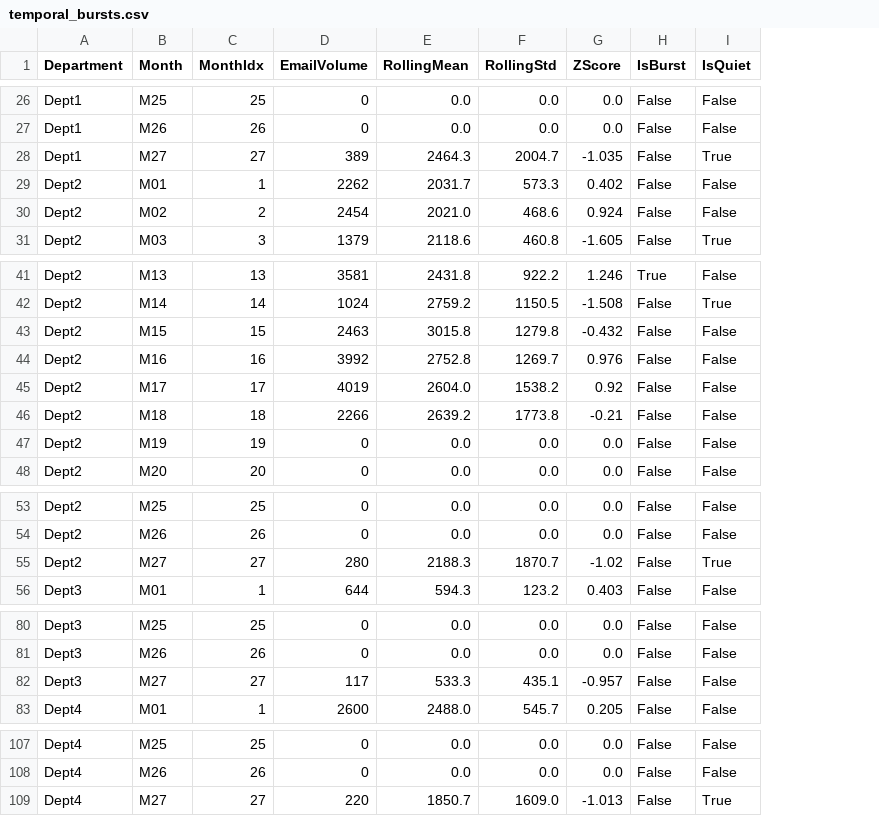
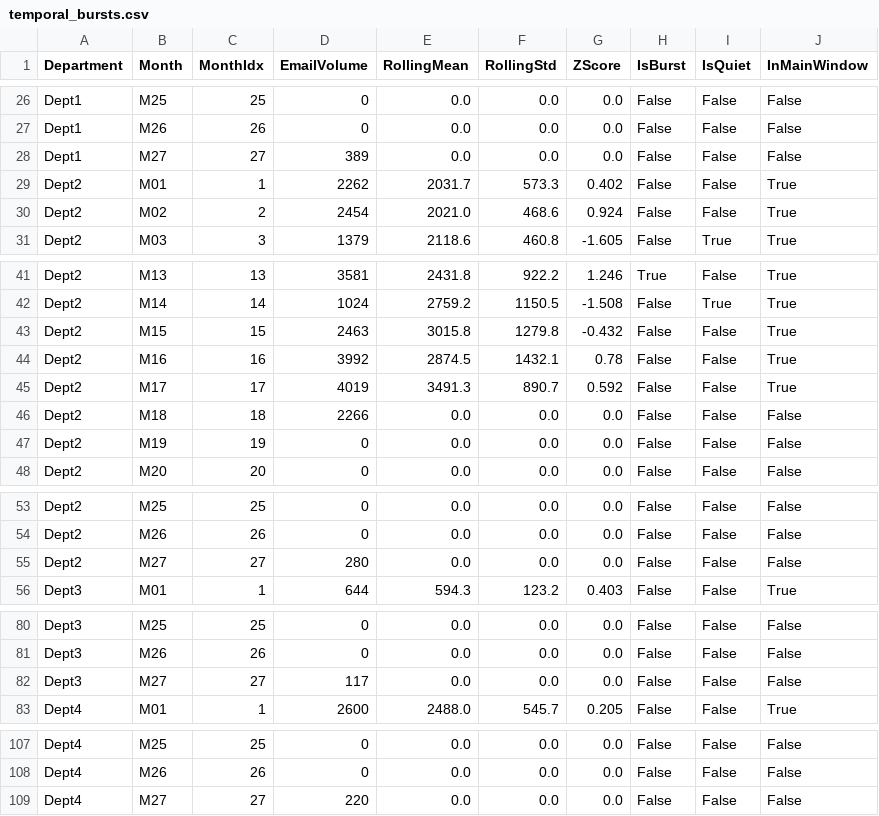
Before and after one commit to Ashwin-deals/employee-collab-network, a CSV file: analysis/temporal_bursts.csv, drawn as a sheet; only a part is shown, gaps mark what is left out; the diff covers the shown part only; the diff names each change by its address in the sheet, - before the commit and + after, or states it on an @@ line.

```diff
--- a/analysis/temporal_bursts.csv
+++ b/analysis/temporal_bursts.csv
+column J (InMainWindow), rows 26-31: False | False | False | True | True | True; rows 41-48: True | True | True | True | True | False | False | False; rows 53-56: False | False | False | True; rows 80-83: False | False | False | True; rows 107-109: all False
-E28 (RollingMean): 2464.3
+E28 (RollingMean): 0.0
-F28 (RollingStd): 2004.7
+F28 (RollingStd): 0.0
-G28 (ZScore): -1.035
+G28 (ZScore): 0.0
-I28 (IsQuiet): True
+I28 (IsQuiet): False
-E44 (RollingMean): 2752.8
+E44 (RollingMean): 2874.5
-F44 (RollingStd): 1269.7
+F44 (RollingStd): 1432.1
-G44 (ZScore): 0.976
+G44 (ZScore): 0.78
-E45 (RollingMean): 2604.0
+E45 (RollingMean): 3491.3
-F45 (RollingStd): 1538.2
+F45 (RollingStd): 890.7
-G45 (ZScore): 0.92
+G45 (ZScore): 0.592
-E46 (RollingMean): 2639.2
+E46 (RollingMean): 0.0
-F46 (RollingStd): 1773.8
+F46 (RollingStd): 0.0
-G46 (ZScore): -0.21
+G46 (ZScore): 0.0
-E55 (RollingMean): 2188.3
+E55 (RollingMean): 0.0
-F55 (RollingStd): 1870.7
+F55 (RollingStd): 0.0
-G55 (ZScore): -1.02
+G55 (ZScore): 0.0
-I55 (IsQuiet): True
+I55 (IsQuiet): False
-E82 (RollingMean): 533.3
+E82 (RollingMean): 0.0
-F82 (RollingStd): 435.1
+F82 (RollingStd): 0.0
-G82 (ZScore): -0.957
+G82 (ZScore): 0.0
-E109 (RollingMean): 1850.7
+E109 (RollingMean): 0.0
-F109 (RollingStd): 1609.0
+F109 (RollingStd): 0.0
-G109 (ZScore): -1.013
+G109 (ZScore): 0.0
-I109 (IsQuiet): True
+I109 (IsQuiet): False
```
Also changed, not shown: 29 edited cells elsewhere in this file, analysis/community_summary.csv, analysis/cross_department_master.csv, 45 other files.
